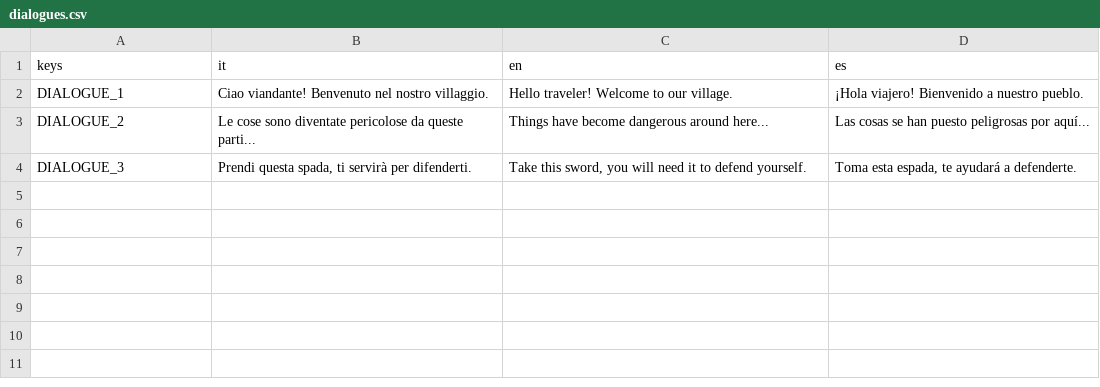
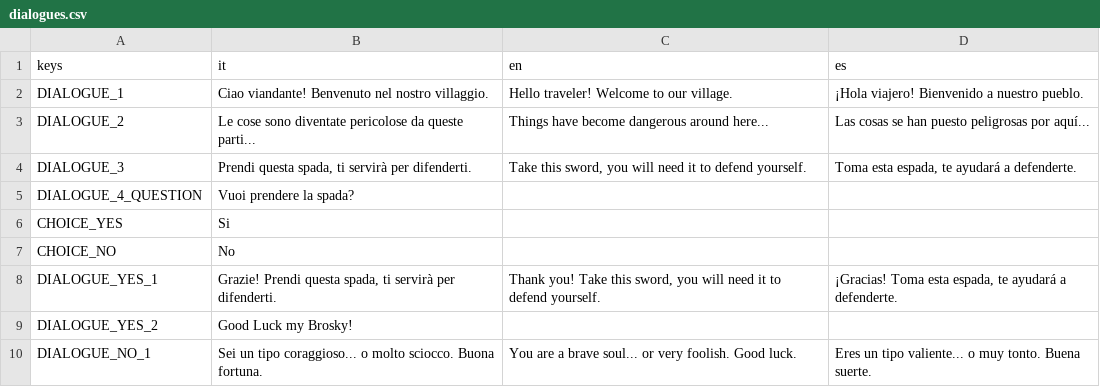
Before and after one commit to createlab-univaq/pisco, a CSV file: dialogues/intro/dialogues.csv, drawn as a sheet.

Commit message:
code review of choices branch, done in branch dialogs as follow up from previous code refactor

```diff
--- a/dialogues/intro/dialogues.csv
+++ b/dialogues/intro/dialogues.csv
@@ -4 +4,7 @@ DIALOGUE_2,Le cose sono diventate pericolose da queste parti...,Things have beco
 DIALOGUE_3,"Prendi questa spada, ti servirà per difenderti.","Take this sword, you will need it to defend yourself.","Toma esta espada, te ayudará a defenderte."
+DIALOGUE_4_QUESTION,"Vuoi prendere la spada?",,
+CHOICE_YES,Si,,
+CHOICE_NO,No,,
+DIALOGUE_YES_1,"Grazie! Prendi questa spada, ti servirà per difenderti.","Thank you! Take this sword, you will need it to defend yourself.","¡Gracias! Toma esta espada, te ayudará a defenderte."
+DIALOGUE_YES_2,Good Luck my Brosky!,,
+DIALOGUE_NO_1,Sei un tipo coraggioso... o molto sciocco. Buona fortuna.,You are a brave soul... or very foolish. Good luck.,Eres un tipo valiente... o muy tonto. Buena suerte.
```
Also changed, not shown: 8 other files.
